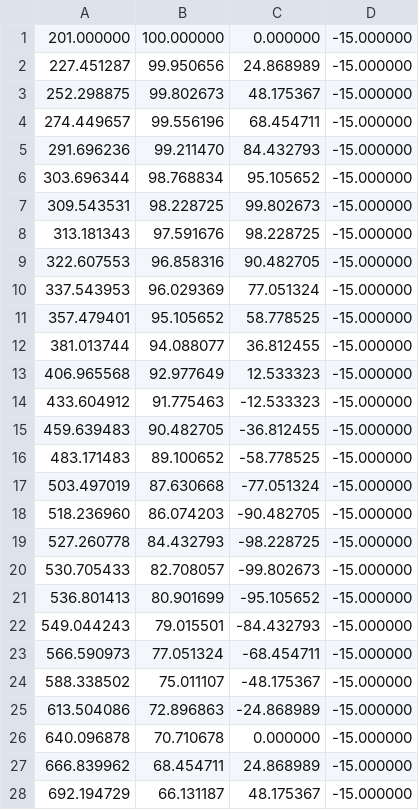
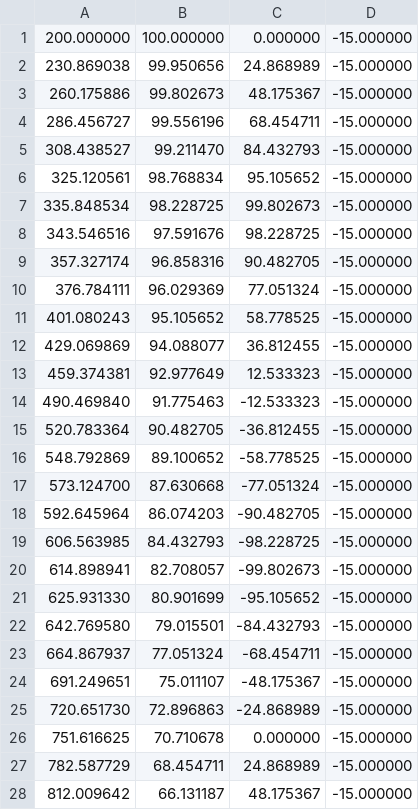
Before and after one commit to pozzan/DESERT_Underwater, a CSV file: DESERT_Addons/uwrov/path_matlab_def.csv, drawn as a sheet; only a part is shown; the diff covers the shown part only.

```diff
--- a/DESERT_Addons/uwrov/path_matlab_def.csv
+++ b/DESERT_Addons/uwrov/path_matlab_def.csv
@@ -1,28 +1,28 @@
-201.000000,100.000000,0.000000,-15.000000
-227.451287,99.950656,24.868989,-15.000000
-252.298875,99.802673,48.175367,-15.000000
-274.449657,99.556196,68.454711,-15.000000
-291.696236,99.211470,84.432793,-15.000000
-303.696344,98.768834,95.105652,-15.000000
-309.543531,98.228725,99.802673,-15.000000
-313.181343,97.591676,98.228725,-15.000000
-322.607553,96.858316,90.482705,-15.000000
-337.543953,96.029369,77.051324,-15.000000
-357.479401,95.105652,58.778525,-15.000000
-381.013744,94.088077,36.812455,-15.000000
-406.965568,92.977649,12.533323,-15.000000
-433.604912,91.775463,-12.533323,-15.000000
-459.639483,90.482705,-36.812455,-15.000000
-483.171483,89.100652,-58.778525,-15.000000
-503.497019,87.630668,-77.051324,-15.000000
-518.236960,86.074203,-90.482705,-15.000000
-527.260778,84.432793,-98.228725,-15.000000
-530.705433,82.708057,-99.802673,-15.000000
-536.801413,80.901699,-95.105652,-15.000000
-549.044243,79.015501,-84.432793,-15.000000
-566.590973,77.051324,-68.454711,-15.000000
-588.338502,75.011107,-48.175367,-15.000000
-613.504086,72.896863,-24.868989,-15.000000
-640.096878,70.710678,0.000000,-15.000000
-666.839962,68.454711,24.868989,-15.000000
-692.194729,66.131187,48.175367,-15.000000
+200.000000,100.000000,0.000000,-15.000000
+230.869038,99.950656,24.868989,-15.000000
+260.175886,99.802673,48.175367,-15.000000
+286.456727,99.556196,68.454711,-15.000000
+308.438527,99.211470,84.432793,-15.000000
+325.120561,98.768834,95.105652,-15.000000
+335.848534,98.228725,99.802673,-15.000000
+343.546516,97.591676,98.228725,-15.000000
+357.327174,96.858316,90.482705,-15.000000
+376.784111,96.029369,77.051324,-15.000000
+401.080243,95.105652,58.778525,-15.000000
+429.069869,94.088077,36.812455,-15.000000
+459.374381,92.977649,12.533323,-15.000000
+490.469840,91.775463,-12.533323,-15.000000
+520.783364,90.482705,-36.812455,-15.000000
+548.792869,89.100652,-58.778525,-15.000000
+573.124700,87.630668,-77.051324,-15.000000
+592.645964,86.074203,-90.482705,-15.000000
+606.563985,84.432793,-98.228725,-15.000000
+614.898941,82.708057,-99.802673,-15.000000
+625.931330,80.901699,-95.105652,-15.000000
+642.769580,79.015501,-84.432793,-15.000000
+664.867937,77.051324,-68.454711,-15.000000
+691.249651,75.011107,-48.175367,-15.000000
+720.651730,72.896863,-24.868989,-15.000000
+751.616625,70.710678,0.000000,-15.000000
+782.587729,68.454711,24.868989,-15.000000
+812.009642,66.131187,48.175367,-15.000000
```
Also changed, not shown: 73 edited cells elsewhere in this file, 1 other file.
